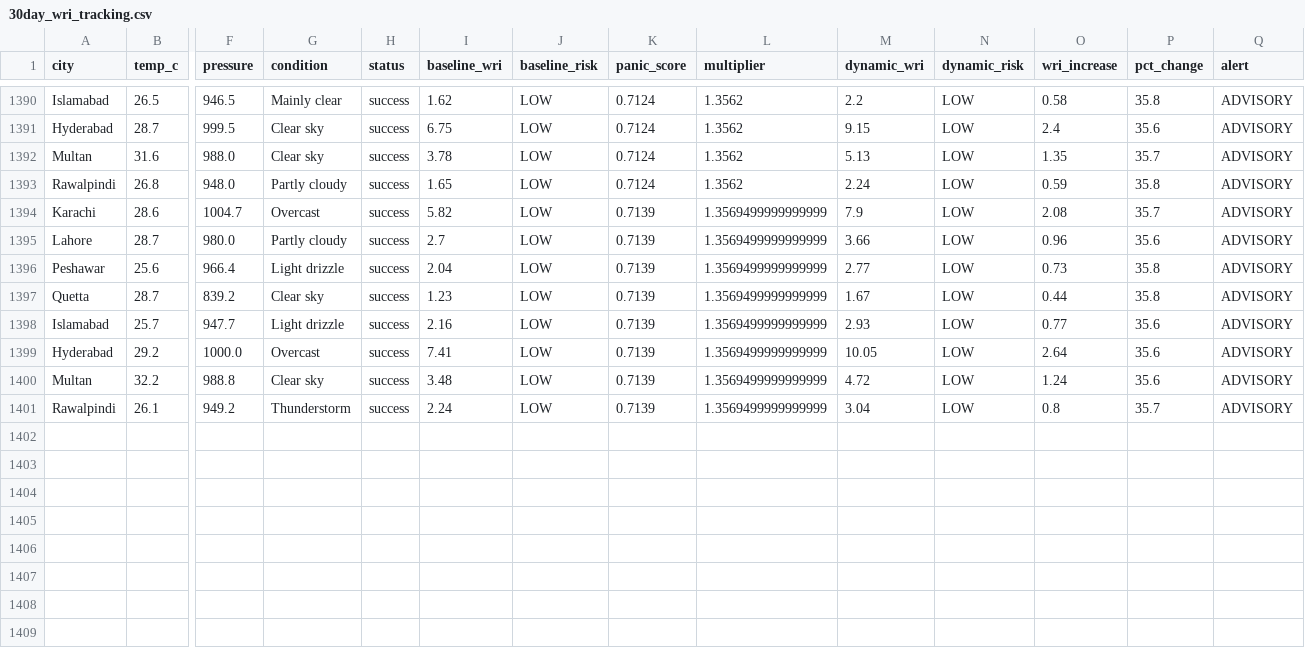
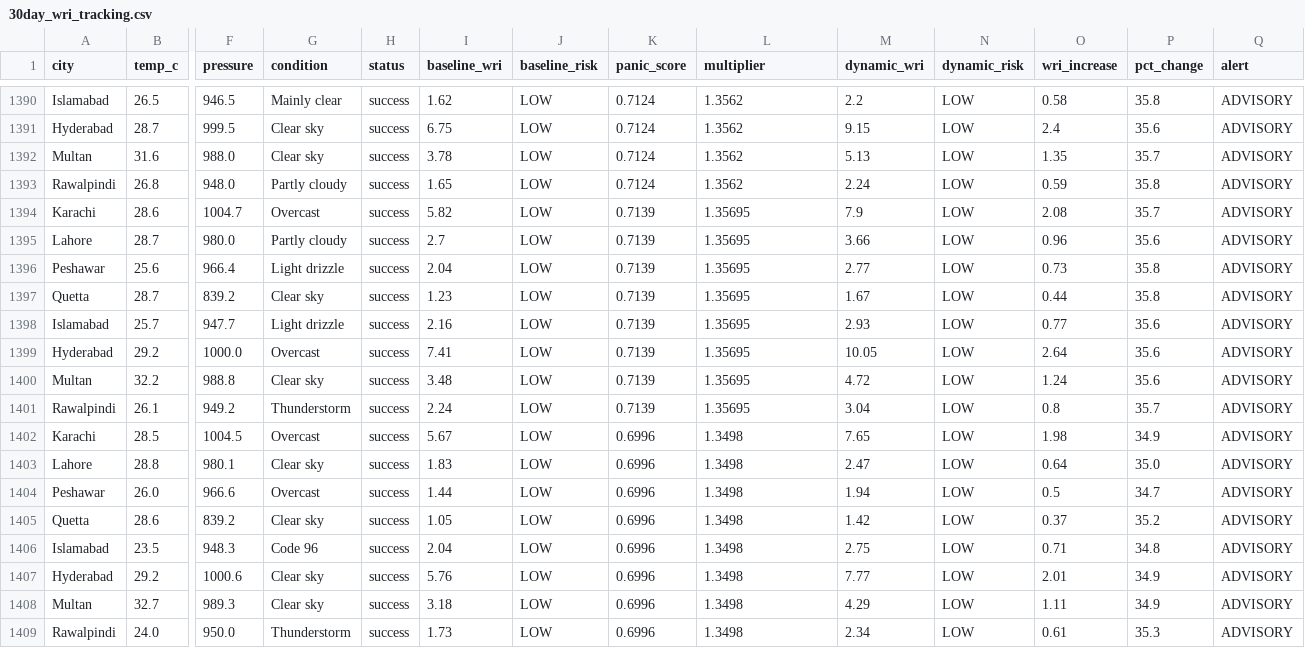
Before and after one commit to baighafsa/pakistan-disaster-forecasting, a CSV file: data/30day_wri_tracking.csv, drawn as a sheet; only a part is shown, gaps mark what is left out; rows hold the shown columns only; the diff names each change by its address in the sheet, - before the commit and + after, or states it on an @@ line.

```diff
--- a/data/30day_wri_tracking.csv
+++ b/data/30day_wri_tracking.csv
-L1394:L1401 (multiplier): 1.3569499999999999
+L1394:L1401 (multiplier): 1.35695
+row 1402: Karachi | 28.5 | 1004.5 | Overcast | success | 5.67 | LOW | 0.6996 | 1.3498 | 7.65 | LOW | 1.98 | 34.9 | ADVISORY
+row 1403: Lahore | 28.8 | 980.1 | Clear sky | success | 1.83 | LOW | 0.6996 | 1.3498 | 2.47 | LOW | 0.64 | 35.0 | ADVISORY
+row 1404: Peshawar | 26.0 | 966.6 | Overcast | success | 1.44 | LOW | 0.6996 | 1.3498 | 1.94 | LOW | 0.5 | 34.7 | ADVISORY
+row 1405: Quetta | 28.6 | 839.2 | Clear sky | success | 1.05 | LOW | 0.6996 | 1.3498 | 1.42 | LOW | 0.37 | 35.2 | ADVISORY
+row 1406: Islamabad | 23.5 | 948.3 | Code 96 | success | 2.04 | LOW | 0.6996 | 1.3498 | 2.75 | LOW | 0.71 | 34.8 | ADVISORY
+row 1407: Hyderabad | 29.2 | 1000.6 | Clear sky | success | 5.76 | LOW | 0.6996 | 1.3498 | 7.77 | LOW | 2.01 | 34.9 | ADVISORY
+row 1408: Multan | 32.7 | 989.3 | Clear sky | success | 3.18 | LOW | 0.6996 | 1.3498 | 4.29 | LOW | 1.11 | 34.9 | ADVISORY
+row 1409: Rawalpindi | 24.0 | 950.0 | Thunderstorm | success | 1.73 | LOW | 0.6996 | 1.3498 | 2.34 | LOW | 0.61 | 35.3 | ADVISORY
```
Also changed, not shown: data/daily_alerts.csv, 1 other file.
